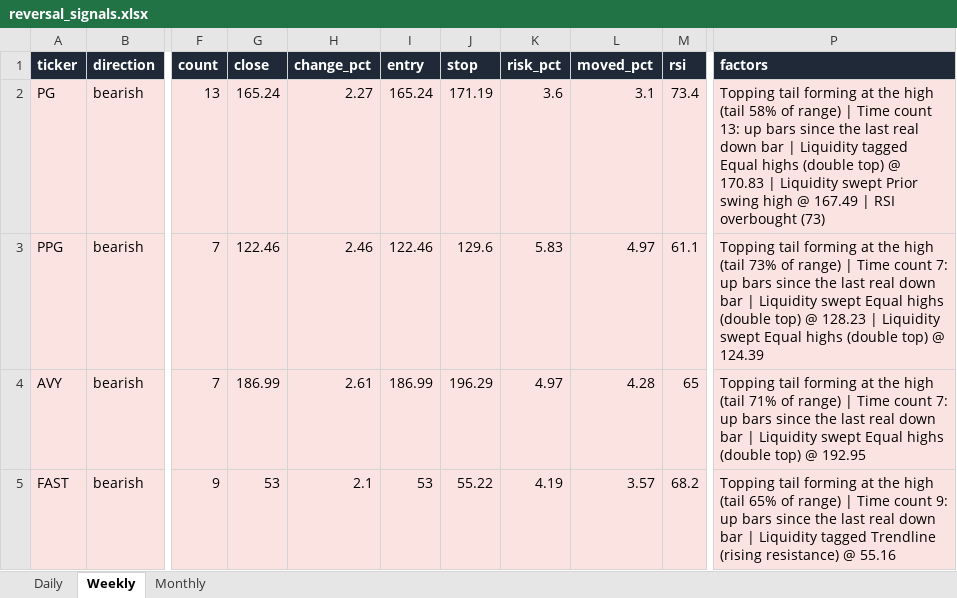
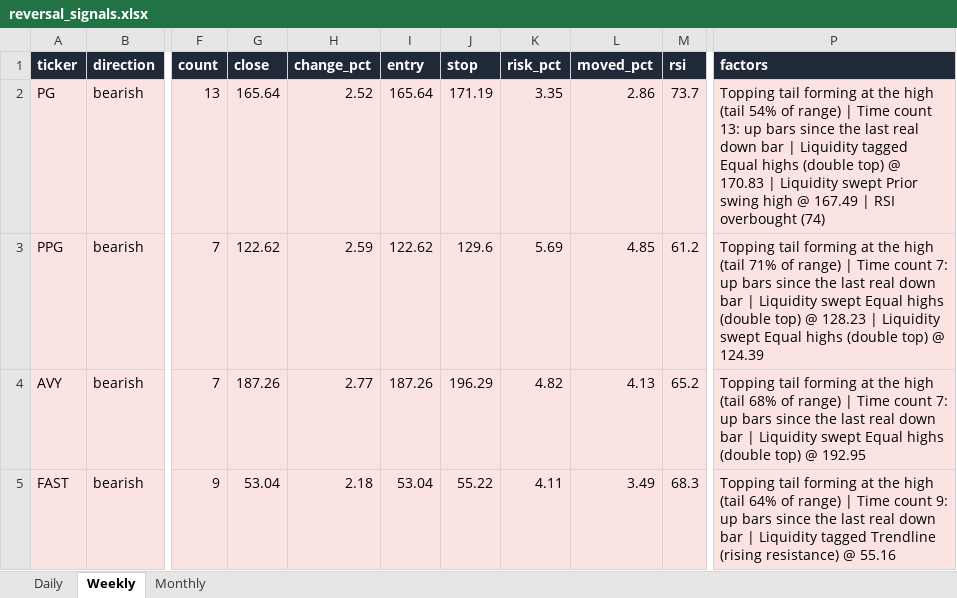
Before and after one commit to Ron1415/reversal-scanner, an Excel workbook: site/reversal_signals.xlsx, sheet Weekly, drawn as a sheet; only a part is shown, gaps mark what is left out; values as stored, in another font and other column widths than the file's, no borders; the diff covers the shown part only; the diff names each change by its address in the sheet, - before the commit and + after, or states it on an @@ line.

```diff
--- a/site/reversal_signals.xlsx (sheet Weekly)
+++ b/site/reversal_signals.xlsx (sheet Weekly)
-G2 (close): 165.24
+G2 (close): 165.64
-H2 (change_pct): 2.27
+H2 (change_pct): 2.52
-I2 (entry): 165.24
+I2 (entry): 165.64
-K2 (risk_pct): 3.6
+K2 (risk_pct): 3.35
-L2 (moved_pct): 3.1
+L2 (moved_pct): 2.86
-M2 (rsi): 73.4
+M2 (rsi): 73.7
-P2 (factors): …high (tail 58% of range) | Time count 13: up bars since the last real down bar | Liquidity tagged Equal highs (double top) @ 170.83 | Liquidity swept Prior swing high @ 167.49 | RSI overbought (73)
+P2 (factors): …high (tail 54% of range) | Time count 13: up bars since the last real down bar | Liquidity tagged Equal highs (double top) @ 170.83 | Liquidity swept Prior swing high @ 167.49 | RSI overbought (74)
-G3 (close): 122.46
+G3 (close): 122.62
-H3 (change_pct): 2.46
+H3 (change_pct): 2.59
-I3 (entry): 122.46
+I3 (entry): 122.62
-K3 (risk_pct): 5.83
+K3 (risk_pct): 5.69
-L3 (moved_pct): 4.97
+L3 (moved_pct): 4.85
-M3 (rsi): 61.1
+M3 (rsi): 61.2
-P3 (factors): …high (tail 73% of range)…
+P3 (factors): …high (tail 71% of range)…
-G4 (close): 186.99
+G4 (close): 187.26
-H4 (change_pct): 2.61
+H4 (change_pct): 2.77
-I4 (entry): 186.99
+I4 (entry): 187.26
-K4 (risk_pct): 4.97
+K4 (risk_pct): 4.82
-L4 (moved_pct): 4.28
+L4 (moved_pct): 4.13
-M4 (rsi): 65
+M4 (rsi): 65.2
-P4 (factors): …high (tail 71% of range)…
+P4 (factors): …high (tail 68% of range)…
-G5 (close): 53
+G5 (close): 53.04
-H5 (change_pct): 2.1
+H5 (change_pct): 2.18
-I5 (entry): 53
+I5 (entry): 53.04
-K5 (risk_pct): 4.19
+K5 (risk_pct): 4.11
-L5 (moved_pct): 3.57
+L5 (moved_pct): 3.49
-M5 (rsi): 68.2
+M5 (rsi): 68.3
-P5 (factors): …high (tail 65% of range)…
+P5 (factors): …high (tail 64% of range)…
```
Also changed, not shown: 34 edited cells elsewhere in this sheet, sheet Daily, 9 other files.
